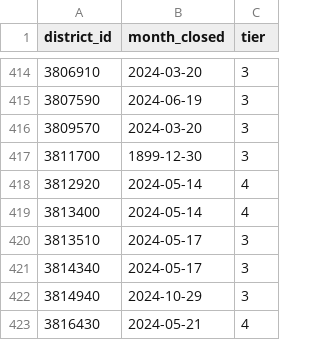
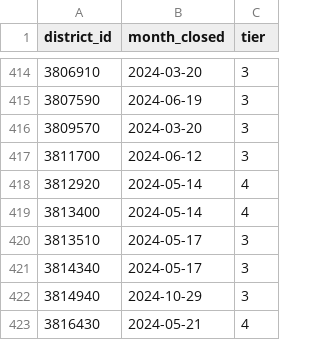
Before and after one commit to code-dot-org/analytics, a CSV file: dbt/data/seed_districts_enrolled.csv, drawn as a sheet; only a part is shown, gaps mark what is left out.

Commit message:
adding enrollment date for missing district

```diff
--- a/dbt/data/seed_districts_enrolled.csv
+++ b/dbt/data/seed_districts_enrolled.csv
@@ -416,3 +416,3 @@ district_id,month_closed,tier
 3809570,2024-03-20,3
-3811700,1899-12-30,3
+3811700,2024-06-12,3
 3812920,2024-05-14,4
```
